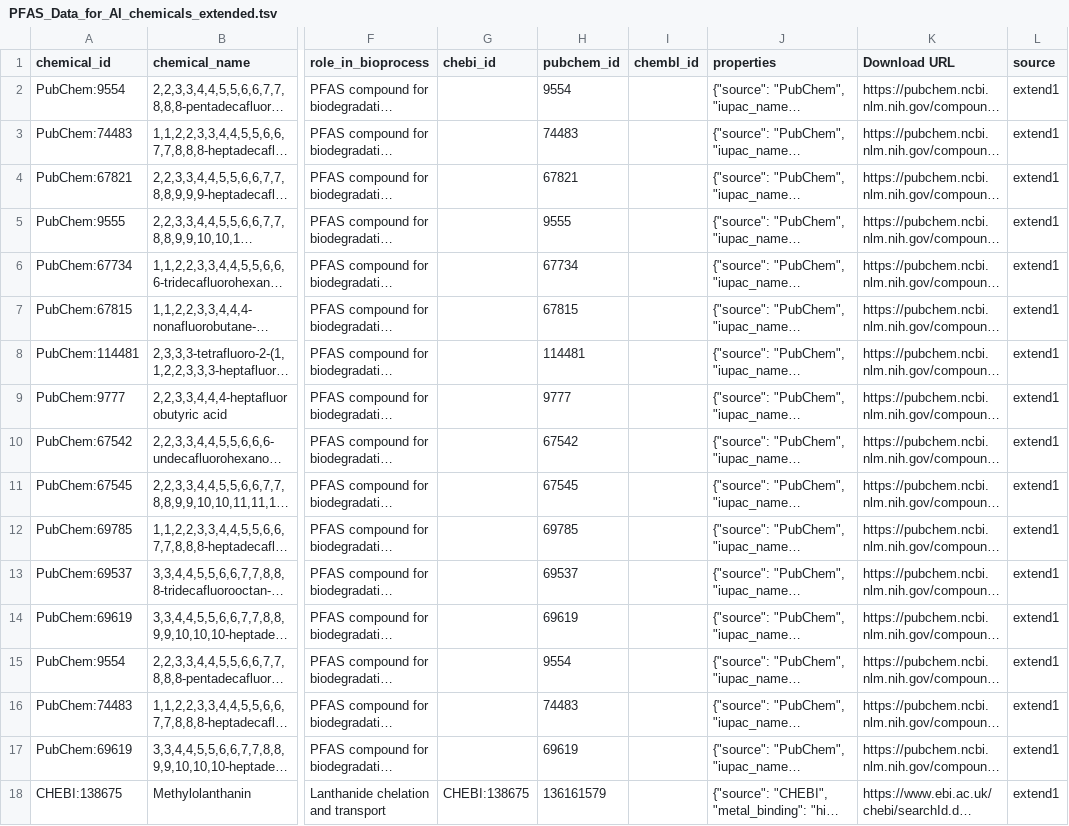
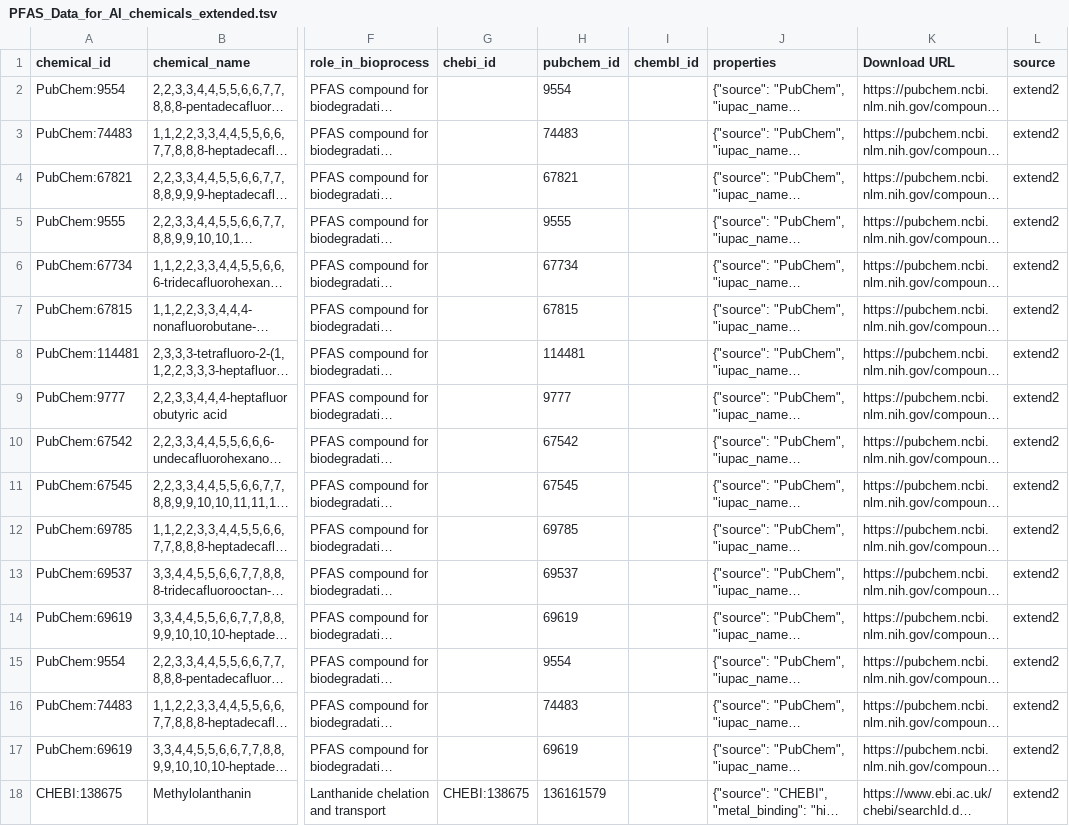
Before and after one commit to CultureBotAI/PFAS-AI, a TSV file: data/txt/sheet/PFAS_Data_for_AI_chemicals_extended.tsv, drawn as a sheet; only a part is shown, gaps mark what is left out; long unchanged cells end in …; the diff names each change by its address in the sheet, - before the commit and + after, or states it on an @@ line.

```diff
--- a/data/txt/sheet/PFAS_Data_for_AI_chemicals_extended.tsv
+++ b/data/txt/sheet/PFAS_Data_for_AI_chemicals_extended.tsv
-L2:L18 (source): extend1
+L2:L18 (source): extend2
```
Also changed, not shown: data/txt/sheet/PFAS_Data_for_AI_bioprocesses.tsv, data/txt/sheet/PFAS_Data_for_AI_genes_and_proteins_extended.tsv, 32 other files.
